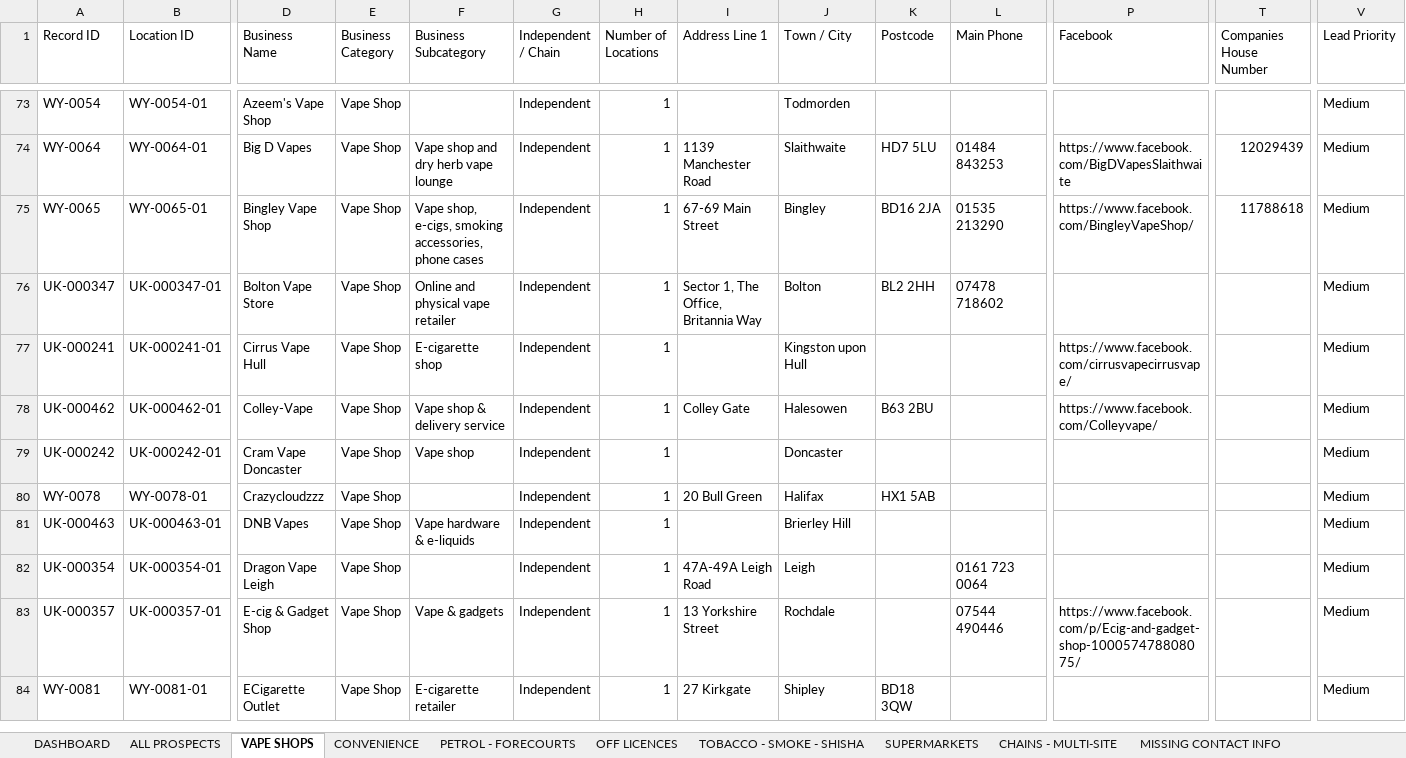
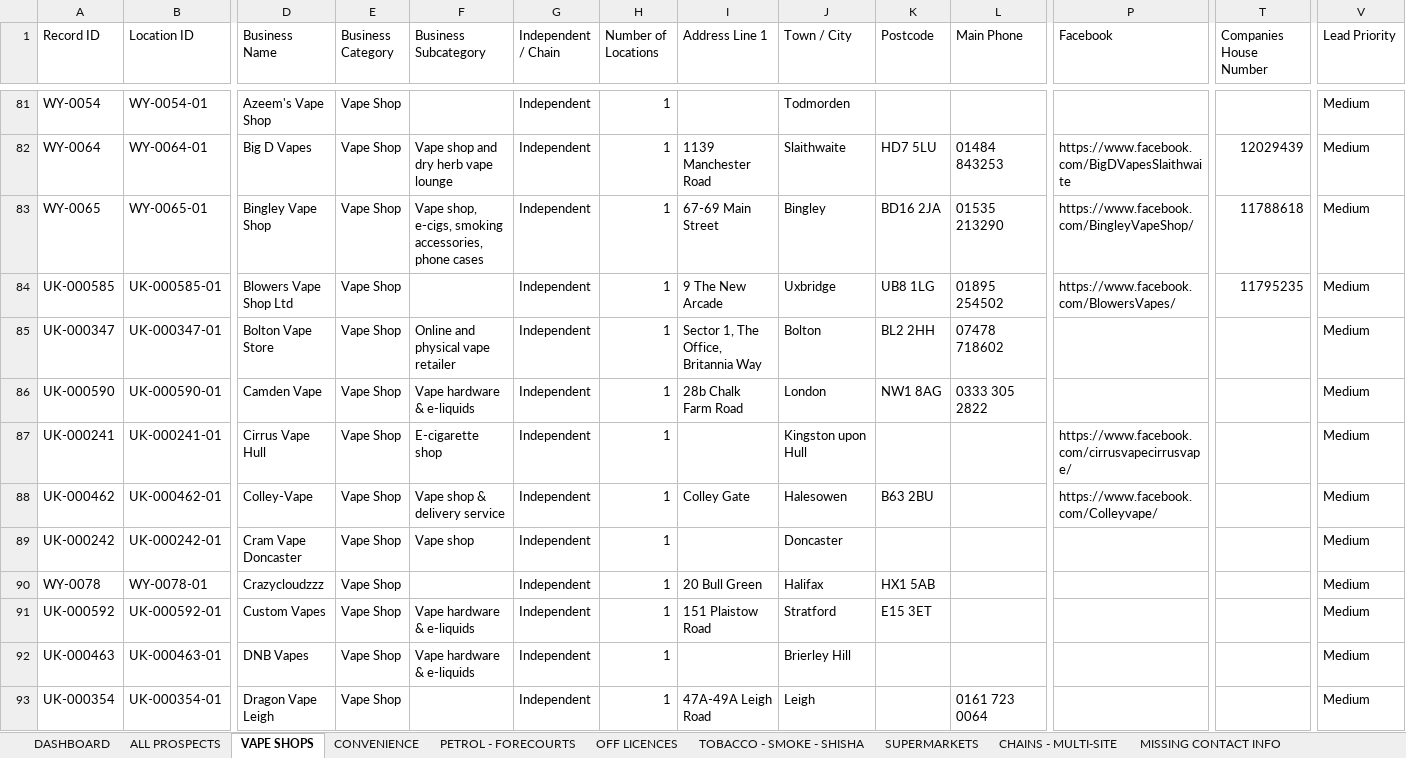
Before and after one commit to impyxxx-code/ledgeros, an Excel workbook: prospect-database/output/ARKHAM_RETAIL_prospects_west_yorkshire.xlsx, sheet VAPE SHOPS, drawn as a sheet; only a part is shown, gaps mark what is left out; the shorter side is filled out with more unchanged rows; values as stored, in another font and other column widths than the file's, no cell formats; rows hold the shown columns only; the diff covers the shown part only; the diff names each change by its address in the sheet, - before the commit and + after, or states it on an @@ line.

```diff
--- a/prospect-database/output/ARKHAM_RETAIL_prospects_west_yorkshire.xlsx (sheet VAPE SHOPS)
+++ b/prospect-database/output/ARKHAM_RETAIL_prospects_west_yorkshire.xlsx (sheet VAPE SHOPS)
+row 84: UK-000585 | UK-000585-01 | Blowers Vape Shop Ltd | Vape Shop |  | Independent | 1 | 9 The New Arcade | Uxbridge | UB8 1LG | 01895 254502 | https://www.facebook.com/BlowersVapes/ | 11795235 | Medium
+row 86: UK-000590 | UK-000590-01 | Camden Vape | Vape Shop | Vape hardware & e-liquids | Independent | 1 | 28b Chalk Farm Road | London | NW1 8AG | 0333 305 2822 |  |  | Medium
+row 91: UK-000592 | UK-000592-01 | Custom Vapes | Vape Shop | Vape hardware & e-liquids | Independent | 1 | 151 Plaistow Road | Stratford | E15 3ET |  |  |  | Medium
```
Also changed, not shown: 33 added rows elsewhere in this sheet, sheet ALL PROSPECTS, sheet CRM - FOLLOW-UP, sheet SOURCE LOG, sheet MISSING CONTACT INFO, sheet SUPERMARKETS, sheet OFF LICENCES, 6 more sheets, cell formats, 6 other files.
